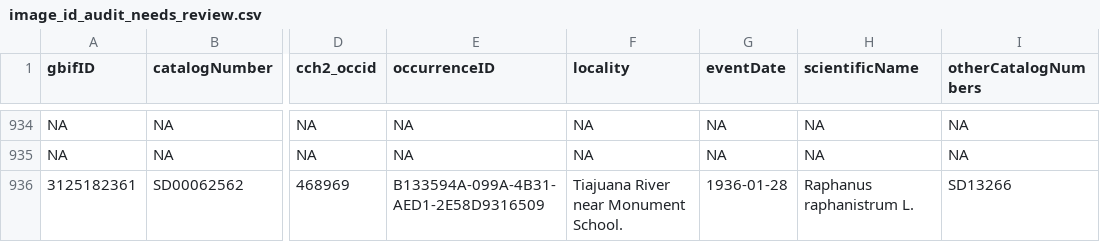
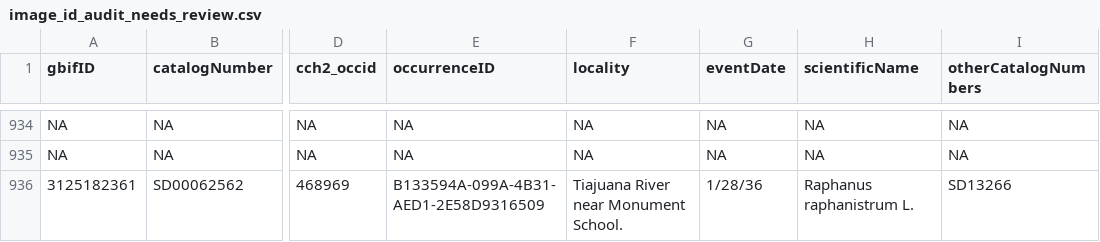
Before and after one commit to njveech/Raphanus_Phenology, a CSV file: GBIF_2026_update/image_id_audit_needs_review.csv, drawn as a sheet; only a part is shown, gaps mark what is left out; the diff names each change by its address in the sheet, - before the commit and + after, or states it on an @@ line.

Commit message:
cleaned code for fresh and final run of all images (2026 update)

```diff
--- a/GBIF_2026_update/image_id_audit_needs_review.csv
+++ b/GBIF_2026_update/image_id_audit_needs_review.csv
-G936 (eventDate): 1936-01-28
+G936 (eventDate): 1/28/36
```
Also changed, not shown: 16 other files.
